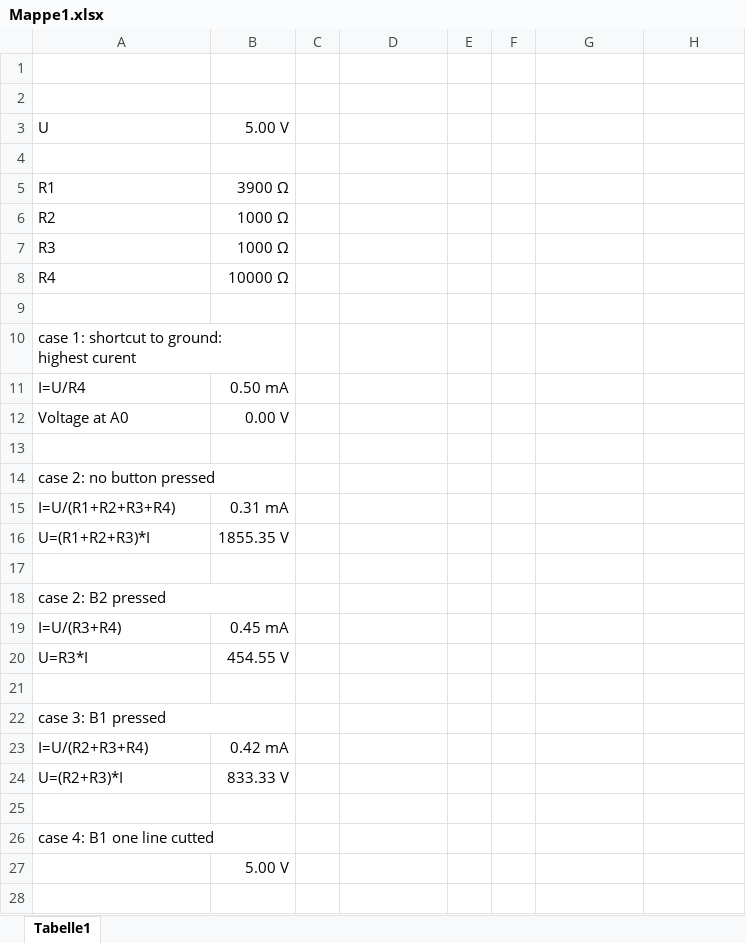
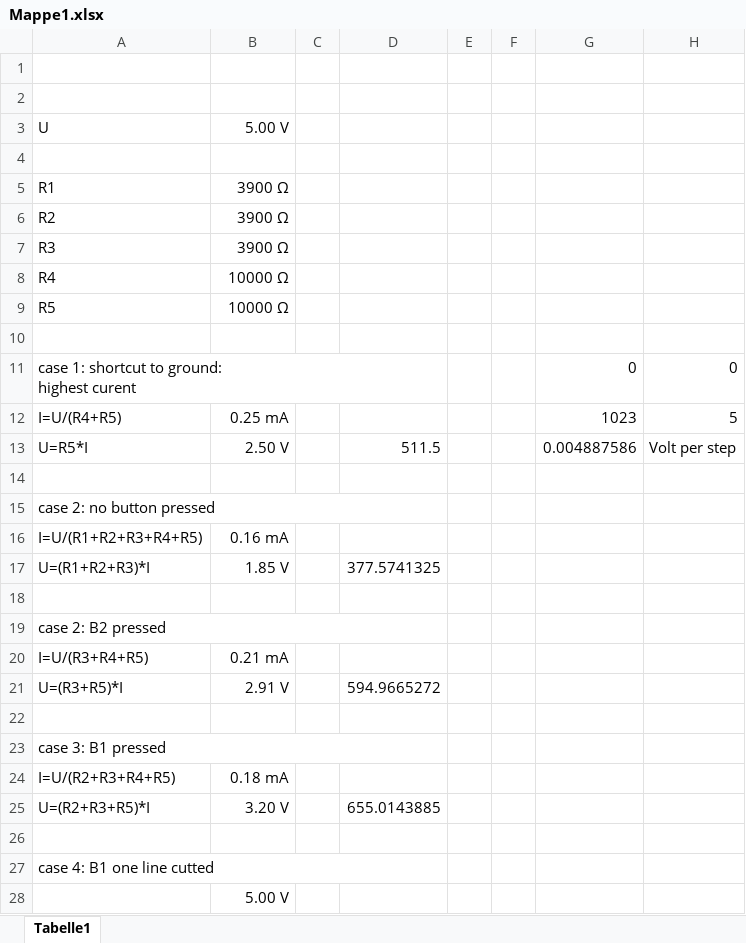
Before and after one commit to InTheCar/Arduino-Nano-Fragment-Two-Buttons-With-Diagnostic, an Excel workbook: pictures/Mappe1.xlsx, sheet Tabelle1, drawn as a sheet; values as stored, in another font and other column widths than the file's, no borders; removed rows and columns are numbered as before the commit, all else as after; the diff names each change by its address in the sheet, - before the commit and + after, or states it on an @@ line.

```diff
--- a/pictures/Mappe1.xlsx (sheet Tabelle1)
+++ b/pictures/Mappe1.xlsx (sheet Tabelle1)
-B6:B7: 1000 Ω
+B6:B7: 3900 Ω
+row 9: R5 | 10000 Ω
-A10:B10 merged
+A11:D11 merged
-G11: (empty)
+G11: 0
-H11: (empty)
+H11: 0
-row 11: I=U/R4 | 0.50 mA
-row 12: Voltage at A0 | 0.00 V
+row 12: I=U/(R4+R5) | 0.25 mA |  |  |  |  | 1023 | 5
+row 13: U=R5*I | 2.50 V |  | 511.5 |  |  | 0.004887586 | Volt per step
-A14:B14 merged
+A15:D15 merged
-A16: I=U/(R1+R2+R3+R4)
+A16: I=U/(R1+R2+R3+R4+R5)
-B16: 0.31 mA
+B16: 0.16 mA
-B17: 1855.35 V
+B17: 1.85 V
-D17: (empty)
+D17: 377.5741325
-A18:B18 merged
+A19:D19 merged
-row 19: I=U/(R3+R4) | 0.45 mA
-row 20: U=R3*I | 454.55 V
+row 20: I=U/(R3+R4+R5) | 0.21 mA
+row 21: U=(R3+R5)*I | 2.91 V |  | 594.9665272
-A22:B22 merged
+A23:D23 merged
-row 23: I=U/(R2+R3+R4) | 0.42 mA
-row 24: U=(R2+R3)*I | 833.33 V
+row 24: I=U/(R2+R3+R4+R5) | 0.18 mA
+row 25: U=(R2+R3+R5)*I | 3.20 V |  | 655.0143885
-A26:B26 merged
+A27:D27 merged
```
Also changed, not shown: 3 other files.
